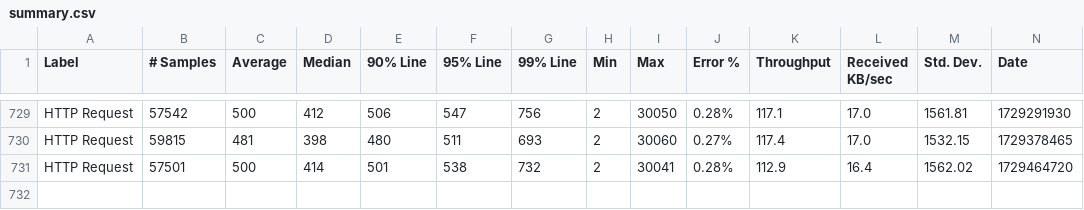
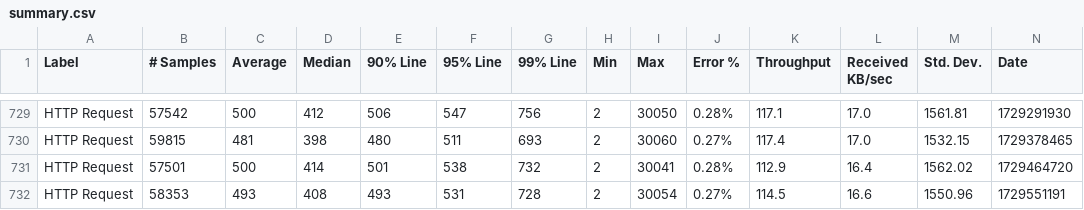
Before and after one commit to ballerina-platform/module-ballerinax-mysql, a CSV file: load-tests/select/results/summary.csv, drawn as a sheet; only a part is shown, gaps mark what is left out; rows hold the shown columns only; the diff names each change by its address in the sheet, - before the commit and + after, or states it on an @@ line.

Commit message:
Update select test results on Mon Oct 21 23:09:17 UTC 2024

```diff
--- a/load-tests/select/results/summary.csv
+++ b/load-tests/select/results/summary.csv
+row 732: HTTP Request | 58353 | 493 | 408 | 493 | 531 | 728 | 2 | 30054 | 0.27% | 114.5 | 16.6 | 1550.96 | 1729551191
```
